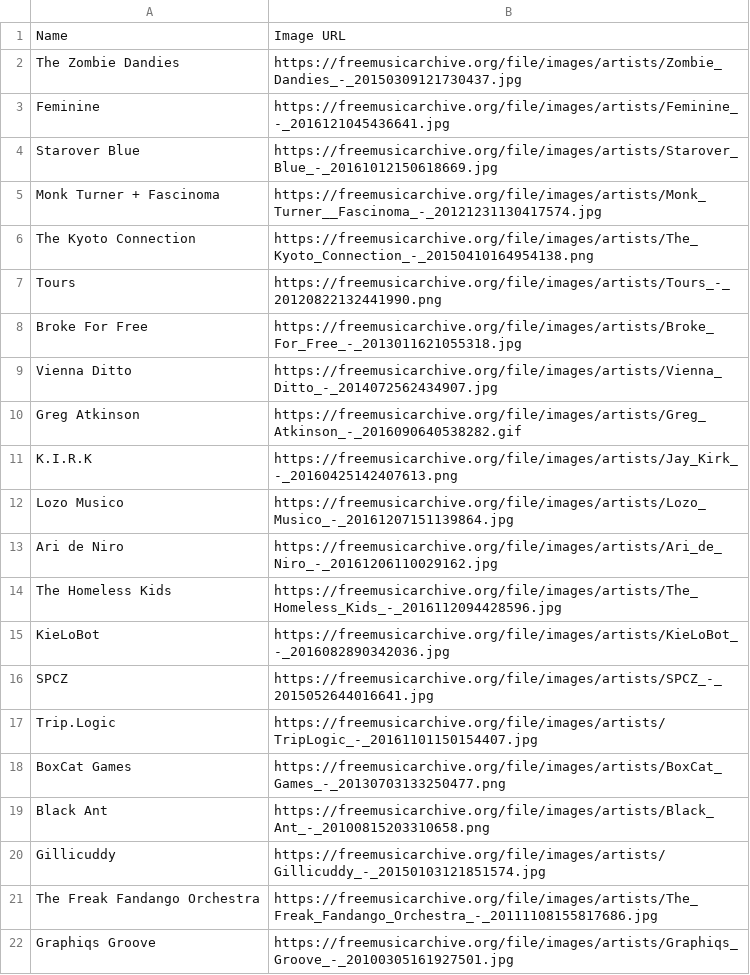
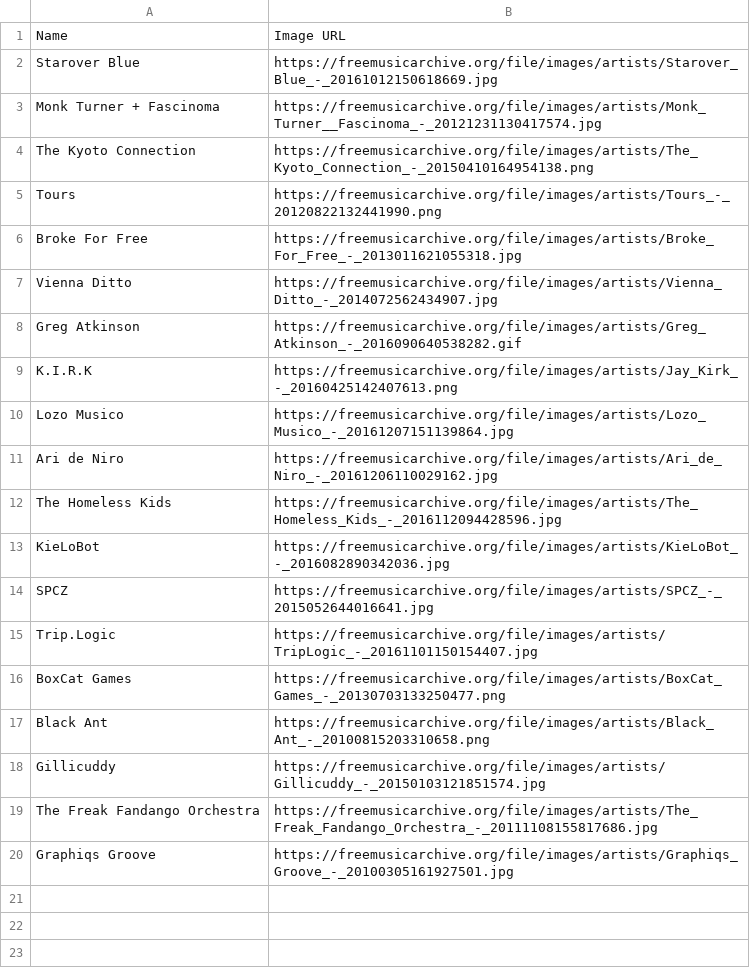
Before and after one commit to maksym1224/Interlude, a CSV file: db/seeds/artist-seeds.csv, drawn as a sheet; the diff names each change by its address in the sheet, - before the commit and + after, or states it on an @@ line.

```diff
--- a/db/seeds/artist-seeds.csv
+++ b/db/seeds/artist-seeds.csv
-row 2: The Zombie Dandies | https://freemusicarchive.org/file/images/artists/Zombie_Dandies_-_20150309121730437.jpg
-row 3: Feminine | https://freemusicarchive.org/file/images/artists/Feminine_-_2016121045436641.jpg
```
Also changed, not shown: db/seeds/album-seeds.csv, 3 other files.
